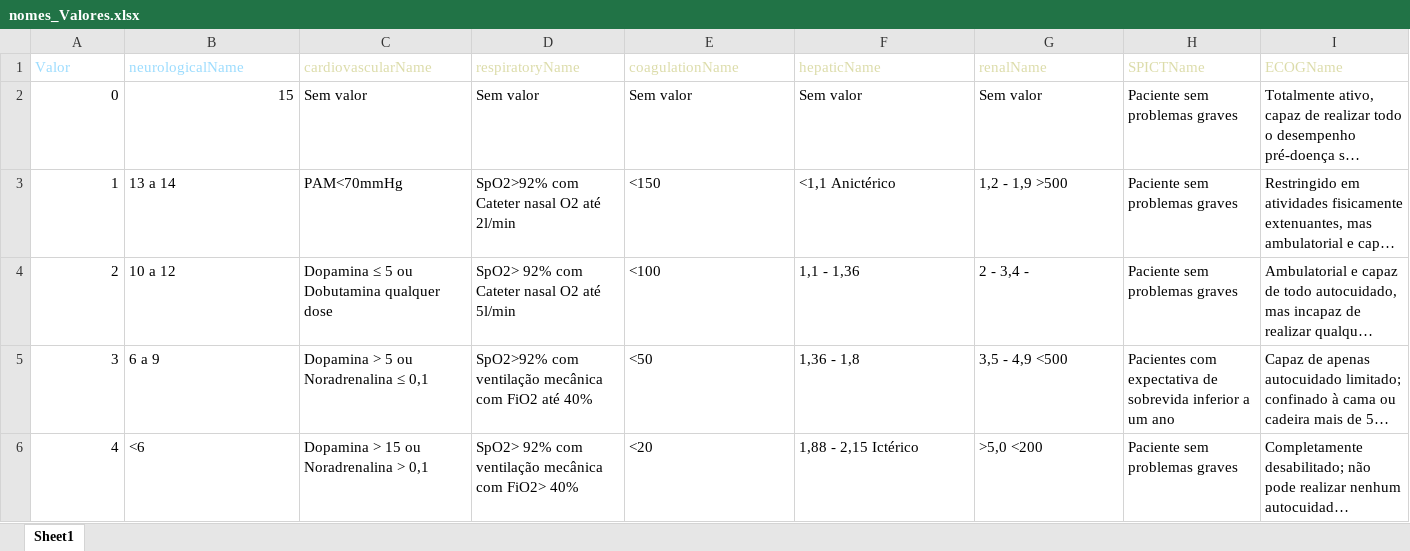
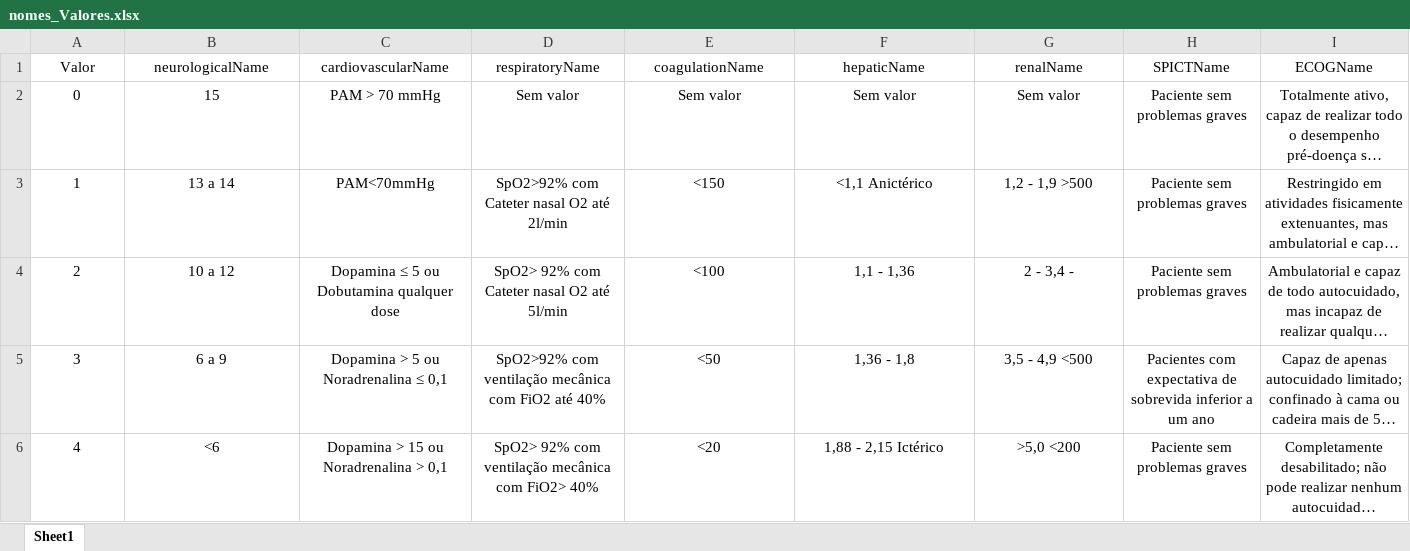
Before and after one commit to alisonsassi95/MedicalDecisionSupport, an Excel workbook: nomes_Valores.xlsx, sheet Sheet1, drawn as a sheet; long unchanged cells end in …; values as stored, in another font and other column widths than the file's, no borders; the diff names each change by its address in the sheet, - before the commit and + after, or states it on an @@ line.

```diff
--- a/nomes_Valores.xlsx (sheet Sheet1)
+++ b/nomes_Valores.xlsx (sheet Sheet1)
-A1:I1 alignment: left
+A1:I1 alignment: center
-A1:B1 text colour: #9CDCFE
+A1:B1 text colour: black
-C1:I1 text colour: #DCDCAA
+C1:I1 text colour: black
-A2:B2 alignment: right
+A2:B2 alignment: center
-C2 (cardiovascularName): Sem valor
+C2 (cardiovascularName): PAM > 70 mmHg
-C2:I2 alignment: left
+C2:I2 alignment: center
-A3:A6 alignment: right
+A3:A6 alignment: center
-B3:I6 alignment: left
+B3:I6 alignment: center
```
Also changed, not shown: 5 other files.
